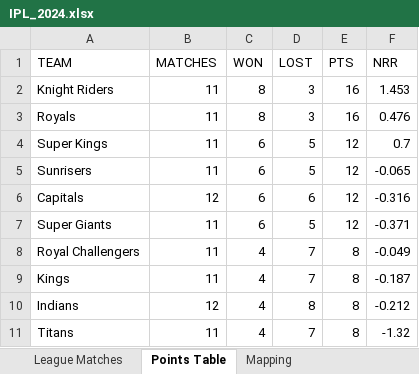
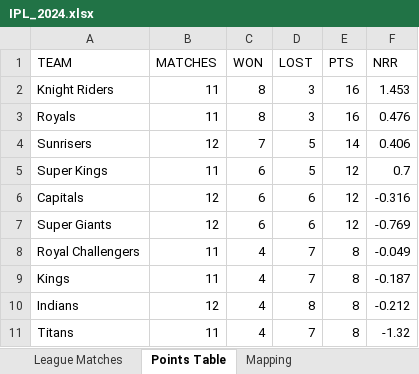
Before and after one commit to vishugp/IPL_Simulation, an Excel workbook: IPL_2024.xlsx, sheet Points Table, drawn as a sheet; values as stored, in another font and other column widths than the file's, no borders; table styles not drawn; removed rows and columns are numbered as before the commit, all else as after; the diff names each change by its address in the sheet, - before the commit and + after, or states it on an @@ line.

```diff
--- a/IPL_2024.xlsx (sheet Points Table)
+++ b/IPL_2024.xlsx (sheet Points Table)
+row 4: Sunrisers | 12 | 7 | 5 | 14 | 0.406
-row 5: Sunrisers | 11 | 6 | 5 | 12 | -0.065
-B7 (MATCHES): 11
+B7 (MATCHES): 12
-D7 (LOST): 5
+D7 (LOST): 6
-F7 (NRR): -0.371
+F7 (NRR): -0.769
```
Also changed, not shown: 2 other files.
